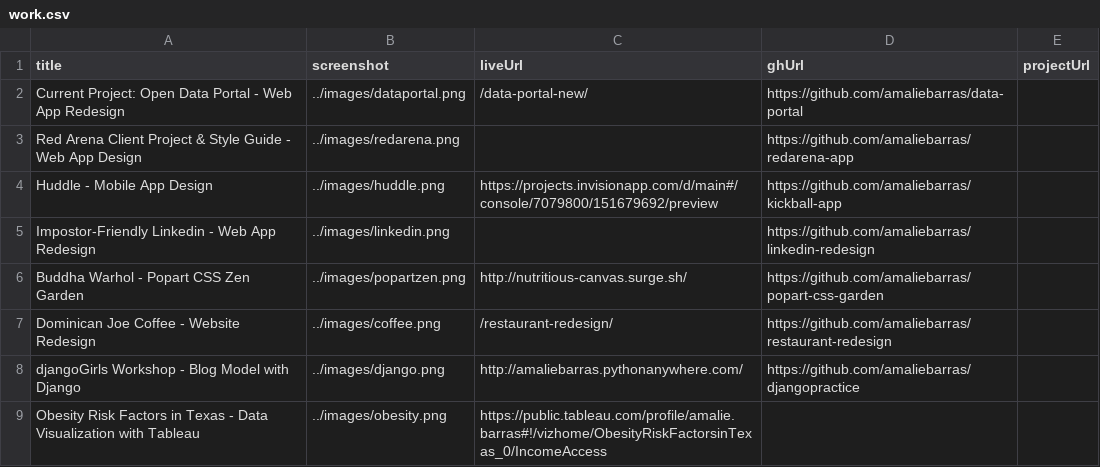
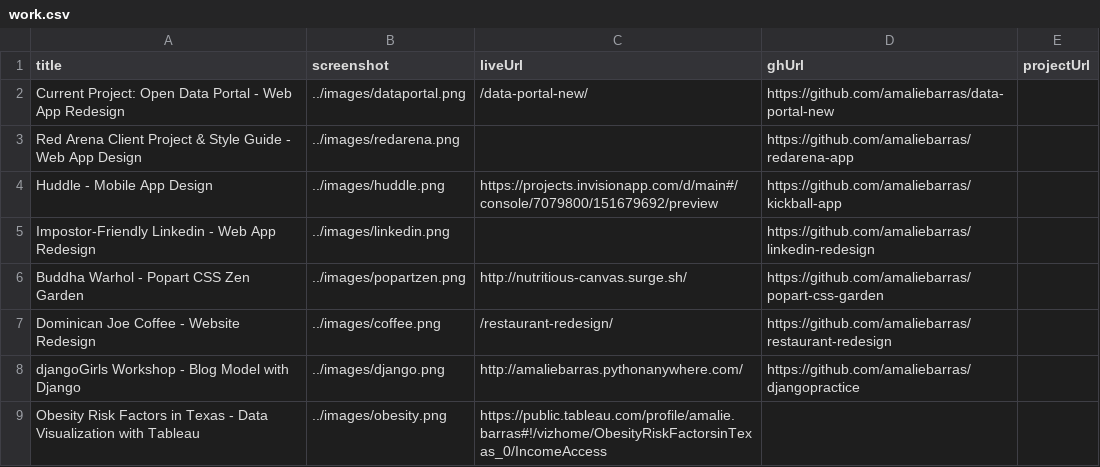
Before and after one commit to amaliebarras/amaliebarras.github.io, a CSV file: _data/work.csv, drawn as a sheet.

Commit message:
fixing data portal github link

```diff
--- a/_data/work.csv
+++ b/_data/work.csv
@@ -1,3 +1,3 @@
 title,screenshot,liveUrl,ghUrl,projectUrl
-Current Project: Open Data Portal - Web App Redesign,../images/dataportal.png,/data-portal-new/,https://github.com/amaliebarras/data-portal
+Current Project: Open Data Portal - Web App Redesign,../images/dataportal.png,/data-portal-new/,https://github.com/amaliebarras/data-portal-new
 Red Arena Client Project & Style Guide - Web App Design,../images/redarena.png,,https://github.com/amaliebarras/redarena-app
```
